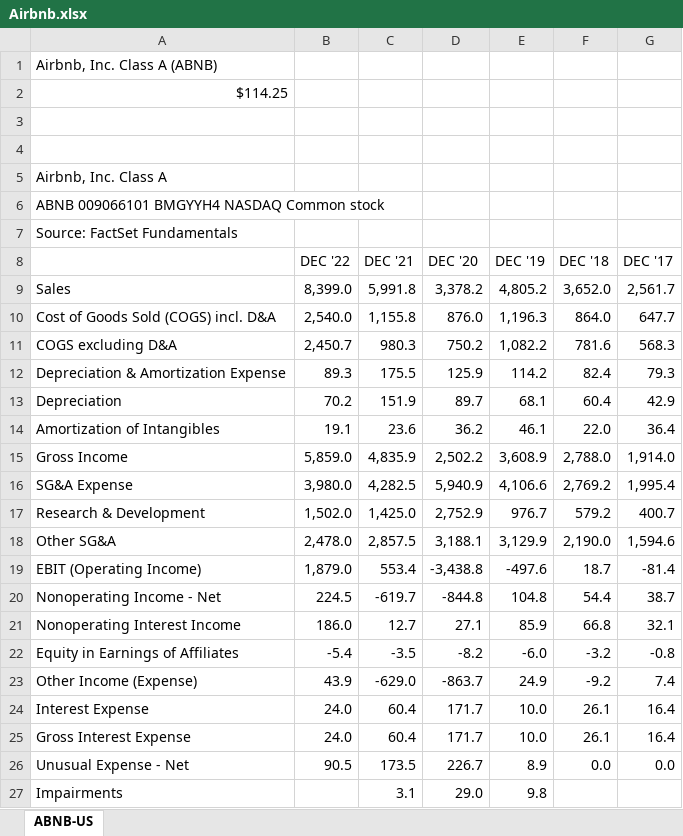
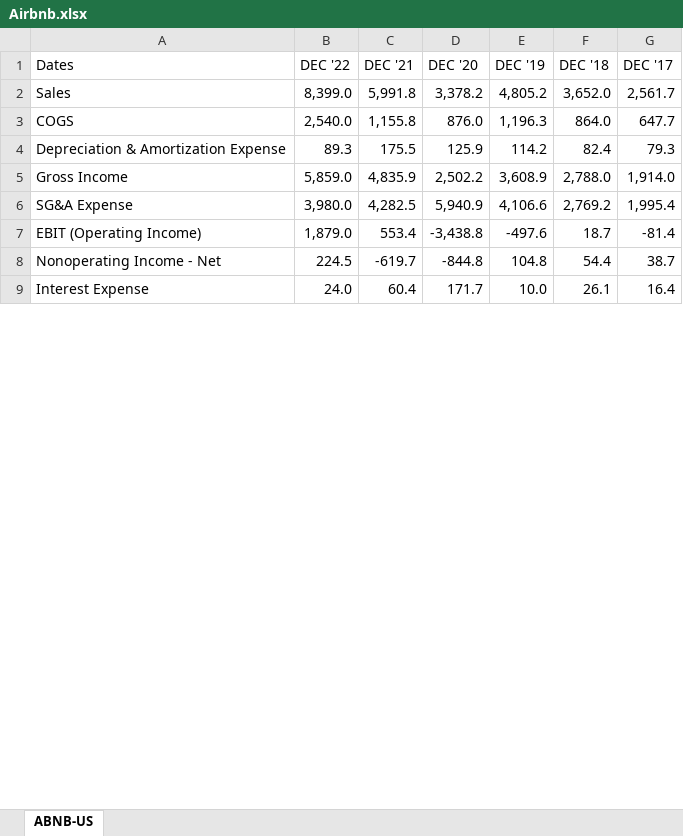
Before and after one commit to holden-cormier/ml_final, an Excel workbook: data/Airbnb.xlsx, sheet ABNB-US, drawn as a sheet; only a part is shown; values as stored, in another font and other column widths than the file's, no cell formats; removed rows and columns are numbered as before the commit, all else as after; the diff covers the shown part only; the diff names each change by its address in the sheet, - before the commit and + after, or states it on an @@ line.

```diff
--- a/data/Airbnb.xlsx (sheet ABNB-US)
+++ b/data/Airbnb.xlsx (sheet ABNB-US)
-row 1: Airbnb, Inc. Class A (ABNB)
-row 2: $114.25
-row 3: (empty)
-row 4: (empty)
-row 5: Airbnb, Inc. Class A
-row 6: ABNB 009066101 BMGYYH4 NASDAQ Common stock
-row 7: Source: FactSet Fundamentals
-A1: (empty)
+A1: Dates
-A3 (Dates): Cost of Goods Sold (COGS) incl. D&A
+A3 (Dates): COGS
-row 11: COGS excluding D&A | 2,450.7 | 980.3 | 750.2 | 1,082.2 | 781.6 | 568.3
-row 13: Depreciation | 70.2 | 151.9 | 89.7 | 68.1 | 60.4 | 42.9
-row 14: Amortization of Intangibles | 19.1 | 23.6 | 36.2 | 46.1 | 22.0 | 36.4
-row 17: Research & Development | 1,502.0 | 1,425.0 | 2,752.9 | 976.7 | 579.2 | 400.7
-row 18: Other SG&A | 2,478.0 | 2,857.5 | 3,188.1 | 3,129.9 | 2,190.0 | 1,594.6
-row 21: Nonoperating Interest Income | 186.0 | 12.7 | 27.1 | 85.9 | 66.8 | 32.1
-row 22: Equity in Earnings of Affiliates | -5.4 | -3.5 | -8.2 | -6.0 | -3.2 | -0.8
-row 23: Other Income (Expense) | 43.9 | -629.0 | -863.7 | 24.9 | -9.2 | 7.4
-row 25: Gross Interest Expense | 24.0 | 60.4 | 171.7 | 10.0 | 26.1 | 16.4
-row 26: Unusual Expense - Net | 90.5 | 173.5 | 226.7 | 8.9 | 0.0 | 0.0
-row 27: Impairments |  | 3.1 | 29.0 | 9.8
```
Also changed, not shown: 1 added row and 23 removed rows elsewhere in this sheet, cell formats, data/Alphabet.xlsx, 2 other files.
